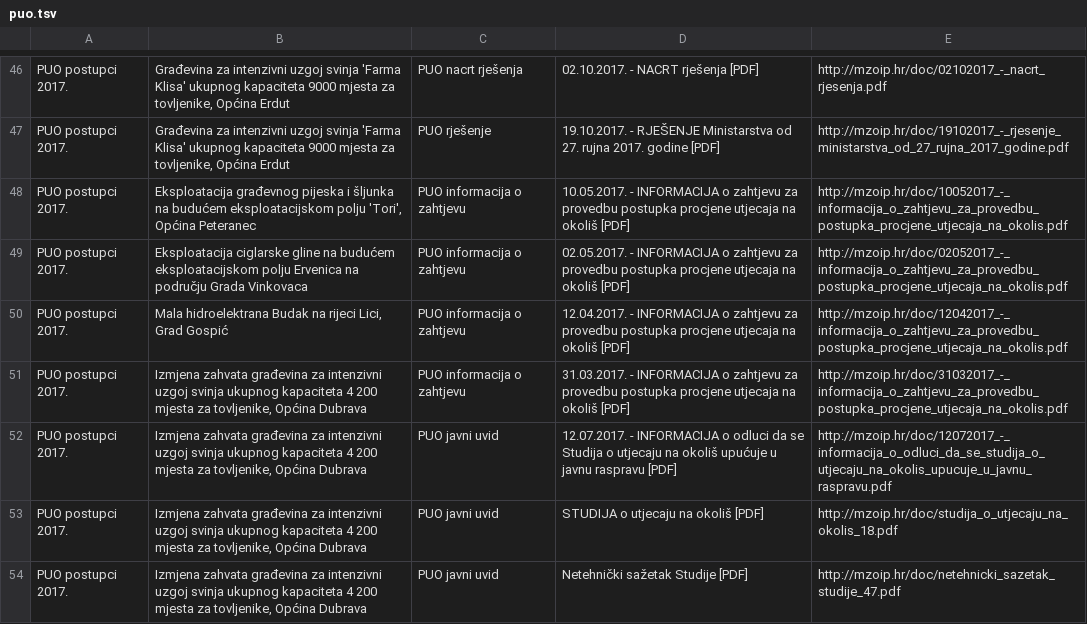
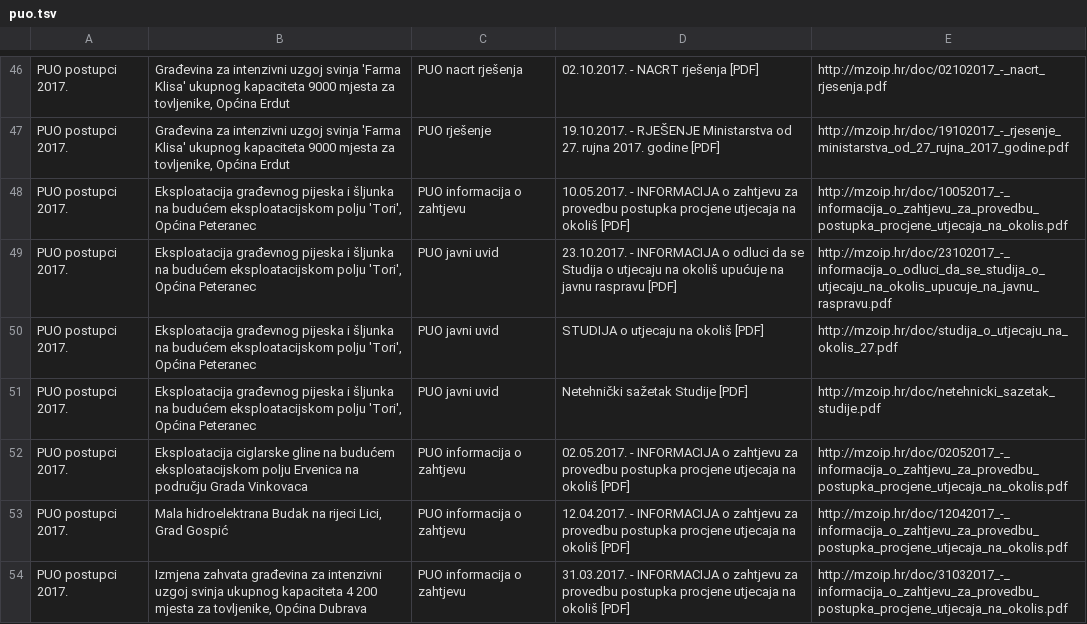
Before and after one commit to udruga-biom/puo-arhiva, a TSV file: puo.tsv, drawn as a sheet; only a part is shown, gaps mark what is left out; the shorter side is filled out with more unchanged rows; the diff names each change by its address in the sheet, - before the commit and + after, or states it on an @@ line.

```diff
--- a/puo.tsv
+++ b/puo.tsv
+row 49: PUO postupci 2017. | Eksploatacija građevnog pijeska i šljunka na budućem eksploatacijskom polju 'Tori', Općina Peteranec | PUO javni uvid | 23.10.2017. - INFORMACIJA o odluci da se Studija o utjecaju na okoliš upućuje na javnu raspravu [PDF] | http://mzoip.hr/doc/23102017_-_informacija_o_odluci_da_se_studija_o_utjecaju_na_okolis_upucuje_na_javnu_raspravu.pdf
+row 50: PUO postupci 2017. | Eksploatacija građevnog pijeska i šljunka na budućem eksploatacijskom polju 'Tori', Općina Peteranec | PUO javni uvid | STUDIJA o utjecaju na okoliš [PDF] | http://mzoip.hr/doc/studija_o_utjecaju_na_okolis_27.pdf
+row 51: PUO postupci 2017. | Eksploatacija građevnog pijeska i šljunka na budućem eksploatacijskom polju 'Tori', Općina Peteranec | PUO javni uvid | Netehnički sažetak Studije [PDF] | http://mzoip.hr/doc/netehnicki_sazetak_studije.pdf
```
Also changed, not shown: opuo.tsv.
